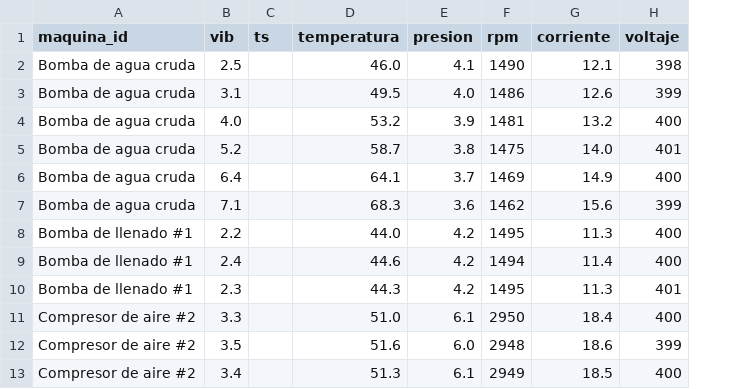
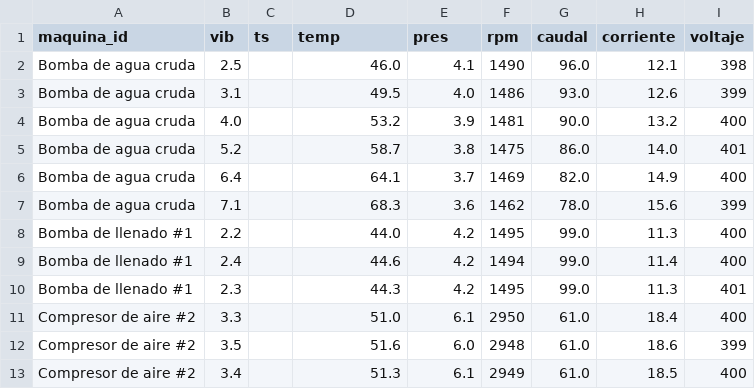
Before and after one commit to frisonialessia/NEXIA-backend, a CSV file: app/ingest/sample_readings_multi.csv, drawn as a sheet; the diff names each change by its address in the sheet, - before the commit and + after, or states it on an @@ line.

```diff
--- a/app/ingest/sample_readings_multi.csv
+++ b/app/ingest/sample_readings_multi.csv
+column G (caudal), rows 2-13: 96.0 | 93.0 | 90.0 | 86.0 | 82.0 | 78.0 | 99.0 | 99.0 | 99.0 | 61.0 | 61.0 | 61.0
-D1: temperatura
+D1: temp
-E1: presion
+E1: pres
```
Also changed, not shown: 19 other files.
